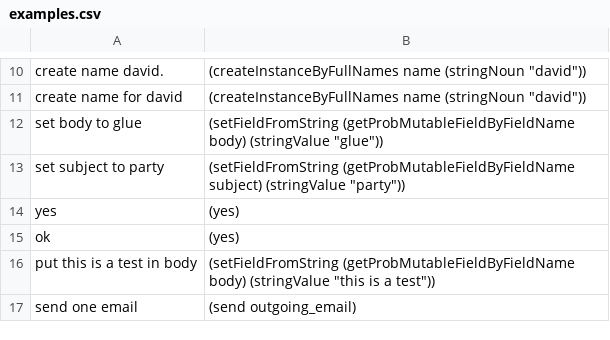
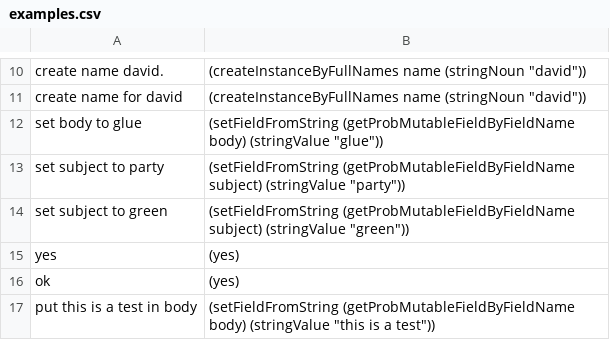
Before and after one commit to azariaa/InstructableServer, a CSV file: data/examples.csv, drawn as a sheet; only a part is shown, gaps mark what is left out; the shorter side is filled out with more unchanged rows.

Commit message:
Delete old email when new email is created. Bug fix with "update". Allow clearing user data (passes test)

```diff
--- a/data/examples.csv
+++ b/data/examples.csv
@@ -13,2 +13,3 @@ set body to glue,"(setFieldFromString (getProbMutableFieldByFieldName body) (str
 set subject to party,"(setFieldFromString (getProbMutableFieldByFieldName subject) (stringValue ""party""))"
+set subject to green,"(setFieldFromString (getProbMutableFieldByFieldName subject) (stringValue ""green""))"
 yes,(yes)
```
Also changed, not shown: 16 other files.
